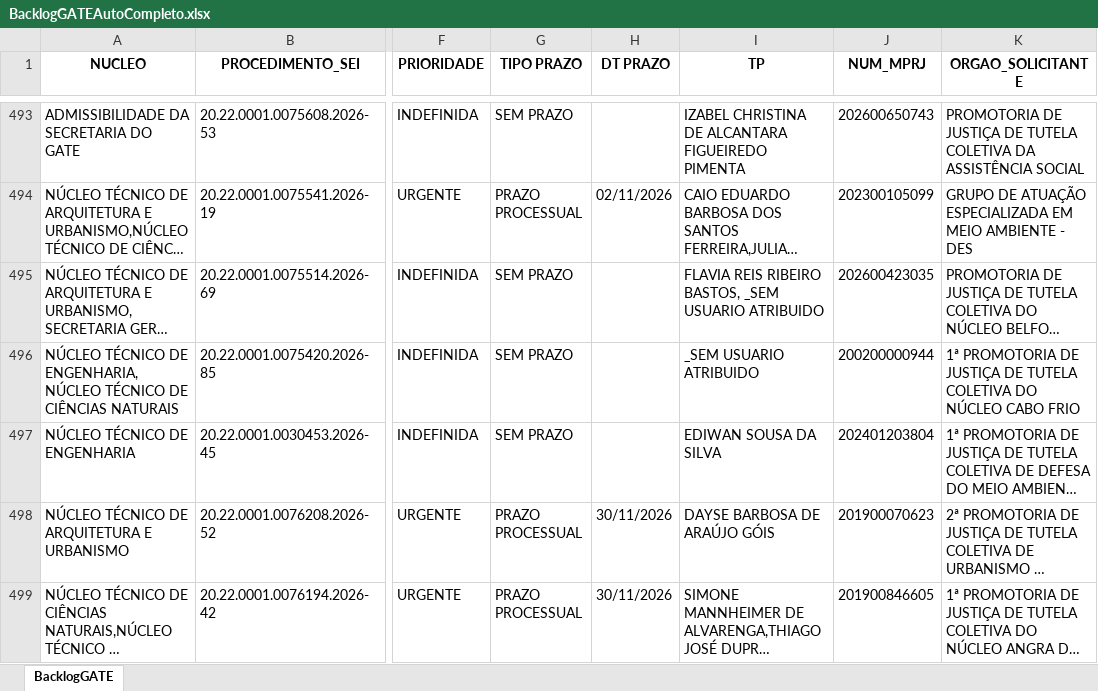
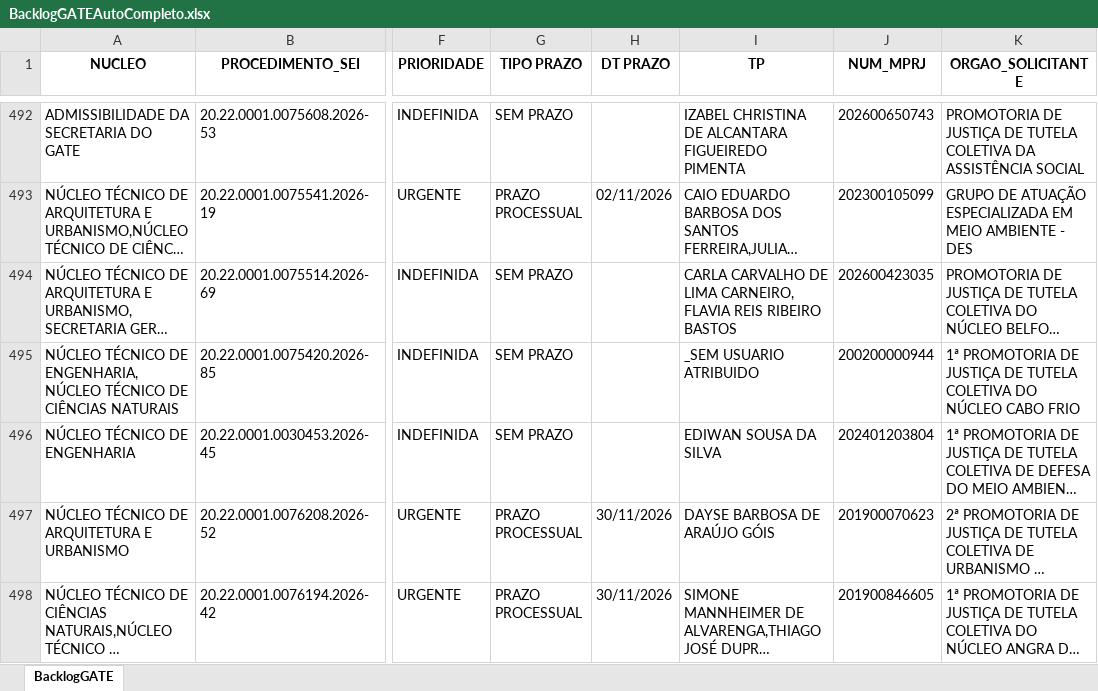
Before and after one commit to cdadosgate/backlog-GATE, an Excel workbook: BacklogGATEAutoCompleto.xlsx, sheet BacklogGATE, drawn as a sheet; only a part is shown, gaps mark what is left out; long unchanged cells end in …; values as stored, in another font and other column widths than the file's, no borders; addresses are those after the commit; the diff covers the shown part only; the diff names each change by its address in the sheet, - before the commit and + after, or states it on an @@ line.

Commit message:
Add backlog, prod, and saida_sem_it - 2026-11-23 12:30:04

```diff
--- a/BacklogGATEAutoCompleto.xlsx (sheet BacklogGATE)
+++ b/BacklogGATEAutoCompleto.xlsx (sheet BacklogGATE)
-I494 (TP): FLAVIA REIS RIBEIRO BASTOS, _SEM USUARIO ATRIBUIDO
+I494 (TP): CARLA CARVALHO DE LIMA CARNEIRO, FLAVIA REIS RIBEIRO BASTOS
```
Also changed, not shown: 1 added row, 1 removed row and 20 edited cells elsewhere in this sheet, SaidaSemITGATEAutoCompleto.xlsx, 1 other file.
